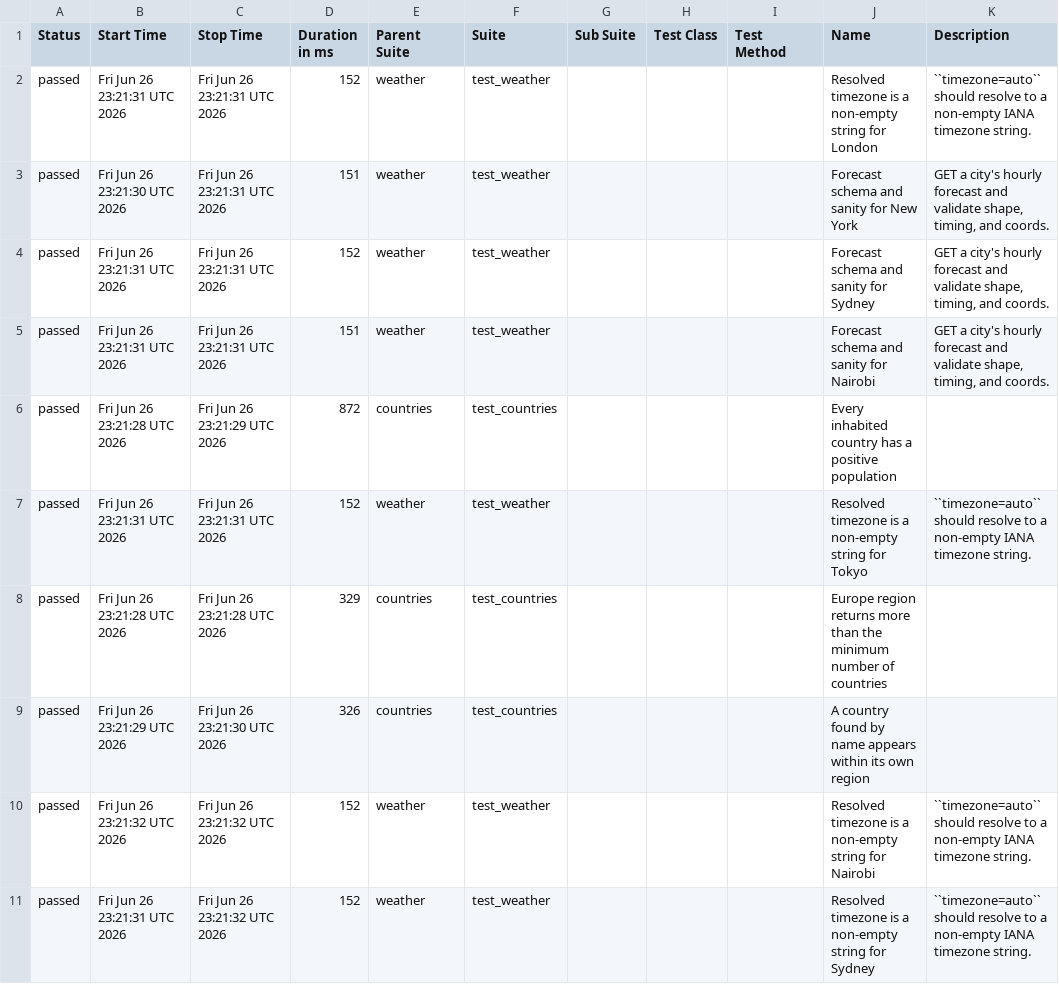
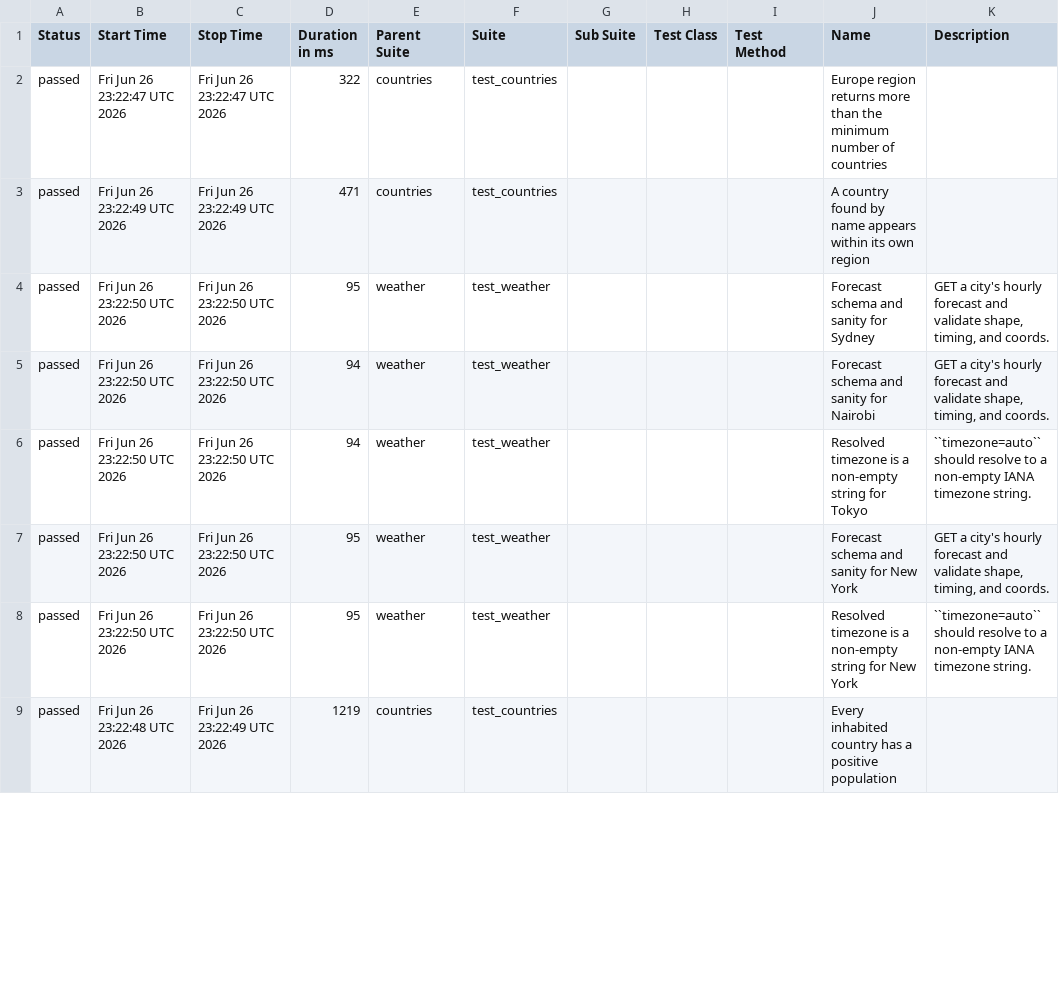
Before and after one commit to FiveFang/api-validator, a CSV file: data/suites.csv, drawn as a sheet; only a part is shown; the diff covers the shown part only.

```diff
--- a/data/suites.csv
+++ b/data/suites.csv
@@ -1,11 +1,9 @@
 "Status","Start Time","Stop Time","Duration in ms","Parent Suite","Suite","Sub Suite","Test Class","Test Method","Name","Description"
-"passed","Fri Jun 26 23:21:31 UTC 2026","Fri Jun 26 23:21:31 UTC 2026","152","weather","test_weather","","","","Resolved timezone is a non-empty string for London","``timezone=auto`` should resolve to a non-empty IANA timezone string."
-"passed","Fri Jun 26 23:21:30 UTC 2026","Fri Jun 26 23:21:31 UTC 2026","151","weather","test_weather","","","","Forecast schema and sanity for New York","GET a city's hourly forecast and validate shape, timing, and coords."
-"passed","Fri Jun 26 23:21:31 UTC 2026","Fri Jun 26 23:21:31 UTC 2026","152","weather","test_weather","","","","Forecast schema and sanity for Sydney","GET a city's hourly forecast and validate shape, timing, and coords."
-"passed","Fri Jun 26 23:21:31 UTC 2026","Fri Jun 26 23:21:31 UTC 2026","151","weather","test_weather","","","","Forecast schema and sanity for Nairobi","GET a city's hourly forecast and validate shape, timing, and coords."
-"passed","Fri Jun 26 23:21:28 UTC 2026","Fri Jun 26 23:21:29 UTC 2026","872","countries","test_countries","","","","Every inhabited country has a positive population",""
-"passed","Fri Jun 26 23:21:31 UTC 2026","Fri Jun 26 23:21:31 UTC 2026","152","weather","test_weather","","","","Resolved timezone is a non-empty string for Tokyo","``timezone=auto`` should resolve to a non-empty IANA timezone string."
-"passed","Fri Jun 26 23:21:28 UTC 2026","Fri Jun 26 23:21:28 UTC 2026","329","countries","test_countries","","","","Europe region returns more than the minimum number of countries",""
-"passed","Fri Jun 26 23:21:29 UTC 2026","Fri Jun 26 23:21:30 UTC 2026","326","countries","test_countries","","","","A country found by name appears within its own region",""
-"passed","Fri Jun 26 23:21:32 UTC 2026","Fri Jun 26 23:21:32 UTC 2026","152","weather","test_weather","","","","Resolved timezone is a non-empty string for Nairobi","``timezone=auto`` should resolve to a non-empty IANA timezone string."
-"passed","Fri Jun 26 23:21:31 UTC 2026","Fri Jun 26 23:21:32 UTC 2026","152","weather","test_weather","","","","Resolved timezone is a non-empty string for Sydney","``timezone=auto`` should resolve to a non-empty IANA timezone string."
+"passed","Fri Jun 26 23:22:47 UTC 2026","Fri Jun 26 23:22:47 UTC 2026","322","countries","test_countries","","","","Europe region returns more than the minimum number of countries",""
+"passed","Fri Jun 26 23:22:49 UTC 2026","Fri Jun 26 23:22:49 UTC 2026","471","countries","test_countries","","","","A country found by name appears within its own region",""
+"passed","Fri Jun 26 23:22:50 UTC 2026","Fri Jun 26 23:22:50 UTC 2026","95","weather","test_weather","","","","Forecast schema and sanity for Sydney","GET a city's hourly forecast and validate shape, timing, and coords."
+"passed","Fri Jun 26 23:22:50 UTC 2026","Fri Jun 26 23:22:50 UTC 2026","94","weather","test_weather","","","","Forecast schema and sanity for Nairobi","GET a city's hourly forecast and validate shape, timing, and coords."
+"passed","Fri Jun 26 23:22:50 UTC 2026","Fri Jun 26 23:22:50 UTC 2026","94","weather","test_weather","","","","Resolved timezone is a non-empty string for Tokyo","``timezone=auto`` should resolve to a non-empty IANA timezone string."
+"passed","Fri Jun 26 23:22:50 UTC 2026","Fri Jun 26 23:22:50 UTC 2026","95","weather","test_weather","","","","Forecast schema and sanity for New York","GET a city's hourly forecast and validate shape, timing, and coords."
+"passed","Fri Jun 26 23:22:50 UTC 2026","Fri Jun 26 23:22:50 UTC 2026","95","weather","test_weather","","","","Resolved timezone is a non-empty string for New York","``timezone=auto`` should resolve to a non-empty IANA timezone string."
+"passed","Fri Jun 26 23:22:48 UTC 2026","Fri Jun 26 23:22:49 UTC 2026","1219","countries","test_countries","","","","Every inhabited country has a positive population",""
```
Also changed, not shown: 2 added rows and 13 edited cells elsewhere in this file, 35 other files.
